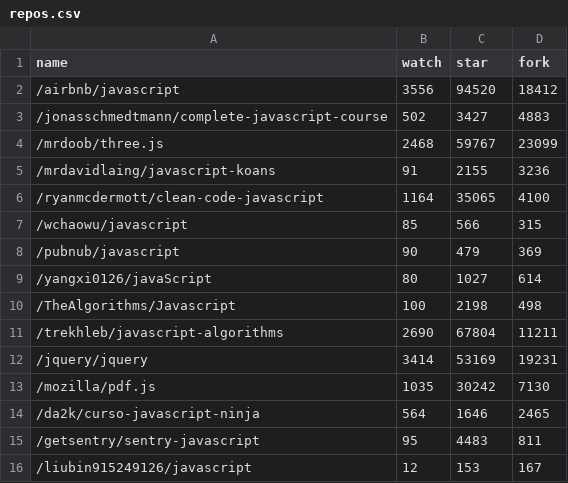
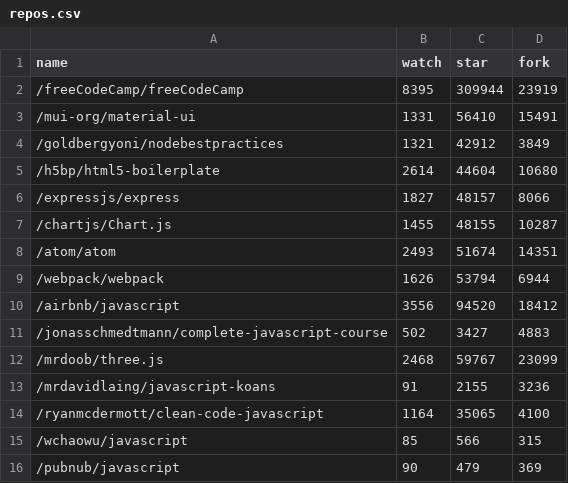
Before and after one commit to Alan052918/Package-Dependency-Scaling-Analysis, a CSV file: repo-sampling/repos.csv, drawn as a sheet; only a part is shown; the shorter side is filled out with more unchanged rows; the diff names each change by its address in the sheet, - before the commit and + after, or states it on an @@ line.

```diff
--- a/repo-sampling/repos.csv
+++ b/repo-sampling/repos.csv
+row 2: /freeCodeCamp/freeCodeCamp | 8395 | 309944 | 23919
+row 3: /mui-org/material-ui | 1331 | 56410 | 15491
+row 4: /goldbergyoni/nodebestpractices | 1321 | 42912 | 3849
+row 5: /h5bp/html5-boilerplate | 2614 | 44604 | 10680
+row 6: /expressjs/express | 1827 | 48157 | 8066
+row 7: /chartjs/Chart.js | 1455 | 48155 | 10287
+row 8: /atom/atom | 2493 | 51674 | 14351
+row 9: /webpack/webpack | 1626 | 53794 | 6944
```
Also changed, not shown: 3 other files.
